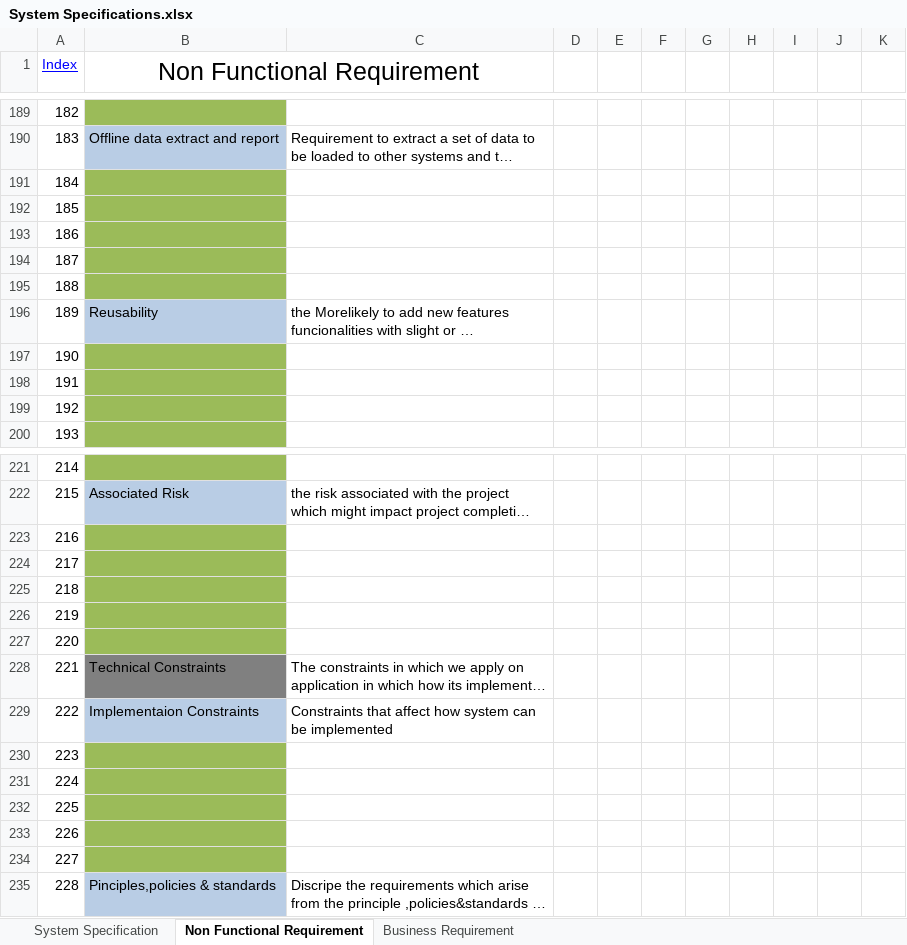
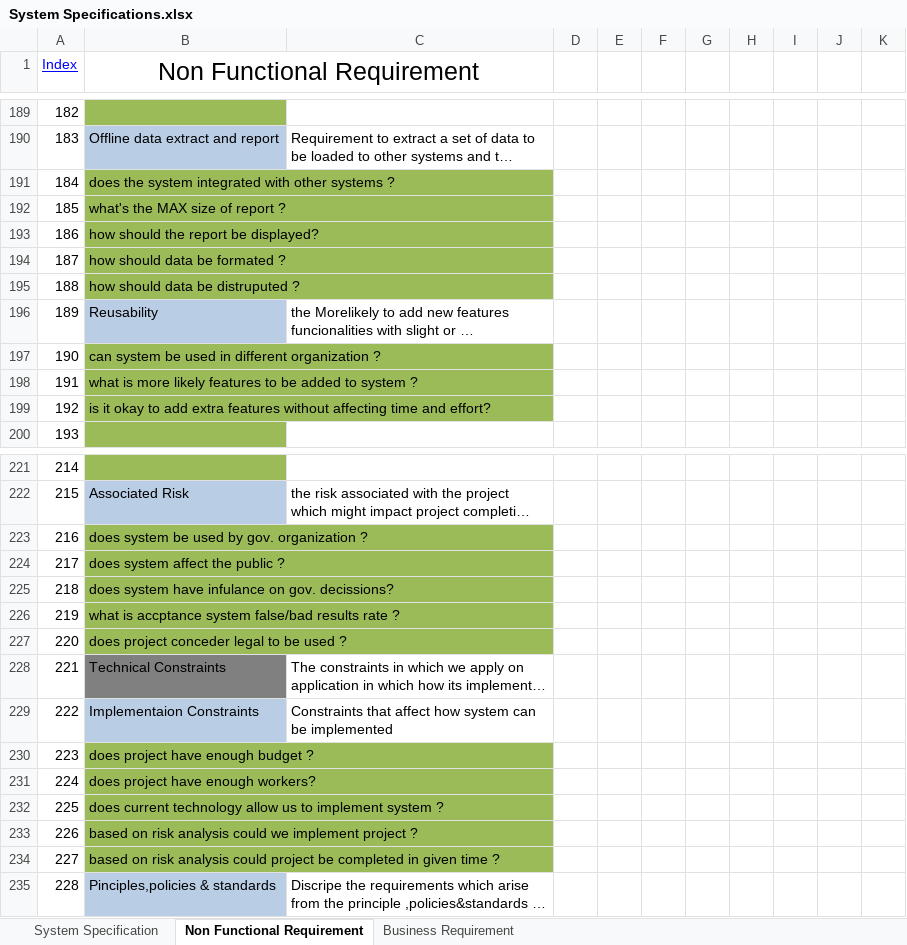
Before and after one commit to Joini/Task4, an Excel workbook: System Specifications.xlsx, sheet Non Functional Requirement, drawn as a sheet; only a part is shown, gaps mark what is left out; long unchanged cells end in …; values as stored, in another font and other column widths than the file's, no borders; table styles not drawn; the diff covers the shown part only; the diff names each change by its address in the sheet, - before the commit and + after, or states it on an @@ line.

Commit message:
no message

```diff
--- a/System Specifications.xlsx (sheet Non Functional Requirement)
+++ b/System Specifications.xlsx (sheet Non Functional Requirement)
-B191 (Non Functional Requirement): (empty)
+B191 (Non Functional Requirement): does the system integrated with other systems ?
-B192 (Non Functional Requirement): (empty)
+B192 (Non Functional Requirement): what's the MAX size of report ?
-B193 (Non Functional Requirement): (empty)
+B193 (Non Functional Requirement): how should the report be displayed?
-B194 (Non Functional Requirement): (empty)
+B194 (Non Functional Requirement): how should data be formated ?
-B195 (Non Functional Requirement): (empty)
+B195 (Non Functional Requirement): how should data be distruputed ?
-B197 (Non Functional Requirement): (empty)
+B197 (Non Functional Requirement): can system be used in different organization ?
-B198 (Non Functional Requirement): (empty)
+B198 (Non Functional Requirement): what is more likely features to be added to system ?
-B199 (Non Functional Requirement): (empty)
+B199 (Non Functional Requirement): is it okay to add extra features without affecting time and effort?
-B223 (Non Functional Requirement): (empty)
+B223 (Non Functional Requirement): does system be used by gov. organization ?
-B224 (Non Functional Requirement): (empty)
+B224 (Non Functional Requirement): does system affect the public ?
-B225 (Non Functional Requirement): (empty)
+B225 (Non Functional Requirement): does system have infulance on gov. decissions?
-B226 (Non Functional Requirement): (empty)
+B226 (Non Functional Requirement): what is accptance system false/bad results rate ?
-B227 (Non Functional Requirement): (empty)
+B227 (Non Functional Requirement): does project conceder legal to be used ?
-B230 (Non Functional Requirement): (empty)
+B230 (Non Functional Requirement): does project have enough budget ?
-B231 (Non Functional Requirement): (empty)
+B231 (Non Functional Requirement): does project have enough workers?
-B232 (Non Functional Requirement): (empty)
+B232 (Non Functional Requirement): does current technology allow us to implement system ?
-B233 (Non Functional Requirement): (empty)
+B233 (Non Functional Requirement): based on risk analysis could we implement project ?
-B234 (Non Functional Requirement): (empty)
+B234 (Non Functional Requirement): based on risk analysis could project be completed in given time ?
```
Also changed, not shown: 15 edited cells elsewhere in this sheet.
